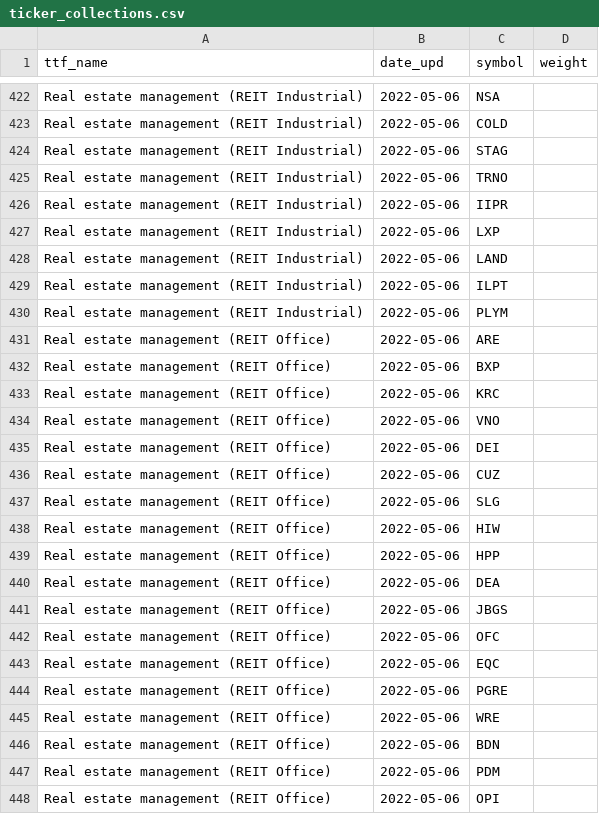
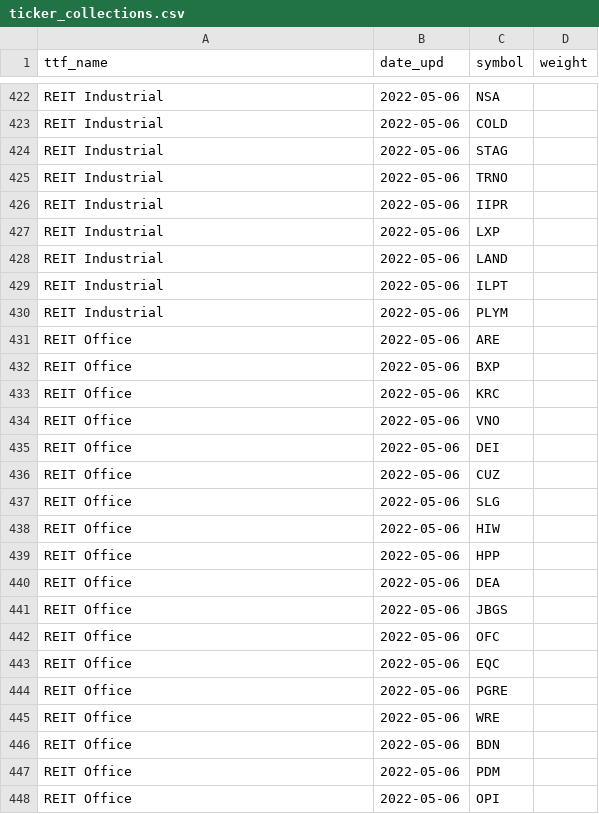
Before and after one commit to gainy-app/gainy, a CSV file: src/meltano/meltano/data/ticker_collections.csv, drawn as a sheet; only a part is shown, gaps mark what is left out; the diff covers the shown part only; the diff names each change by its address in the sheet, - before the commit and + after, or states it on an @@ line.

```diff
--- a/src/meltano/meltano/data/ticker_collections.csv
+++ b/src/meltano/meltano/data/ticker_collections.csv
-A422:A430 (ttf_name): Real estate management (REIT Industrial)
+A422:A430 (ttf_name): REIT Industrial
-A431:A448 (ttf_name): Real estate management (REIT Office)
+A431:A448 (ttf_name): REIT Office
```
Also changed, not shown: 69 edited cells elsewhere in this file, 5 other files.
